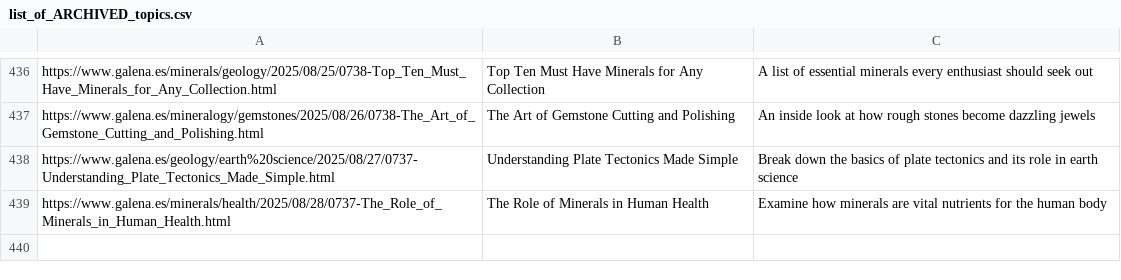
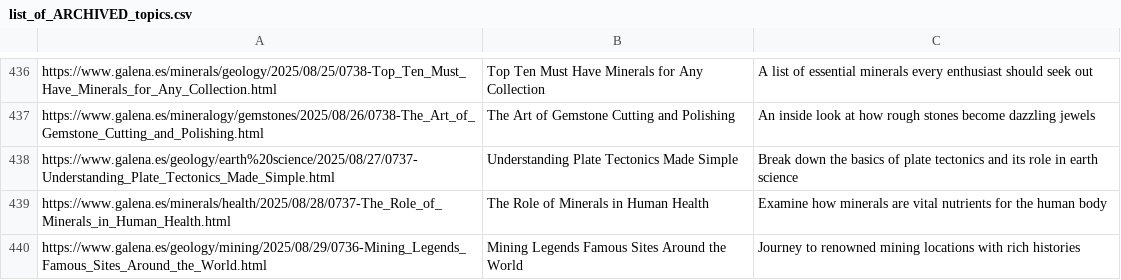
Before and after one commit to agigante80/galena_es, a CSV file: AI_content/list_of_ARCHIVED_topics.csv, drawn as a sheet; only a part is shown, gaps mark what is left out; the diff names each change by its address in the sheet, - before the commit and + after, or states it on an @@ line.

```diff
--- a/AI_content/list_of_ARCHIVED_topics.csv
+++ b/AI_content/list_of_ARCHIVED_topics.csv
+row 440: https://www.galena.es/geology/mining/2025/08/29/0736-Mining_Legends_Famous_Sites_Around_the_World.html | Mining Legends Famous Sites Around the World | Journey to renowned mining locations with rich histories
```
Also changed, not shown: AI_content/list_of_NEW_topics.csv, 3 other files.
